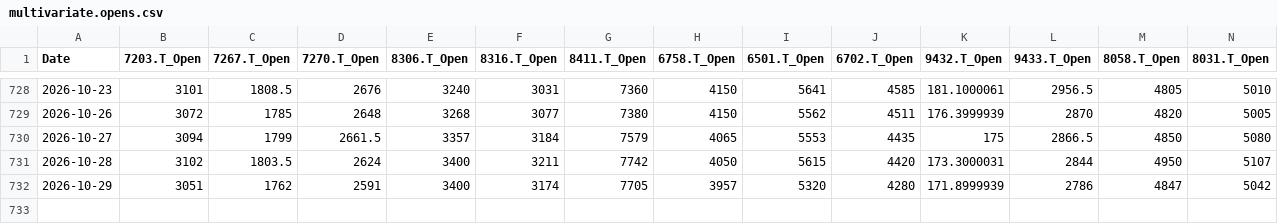
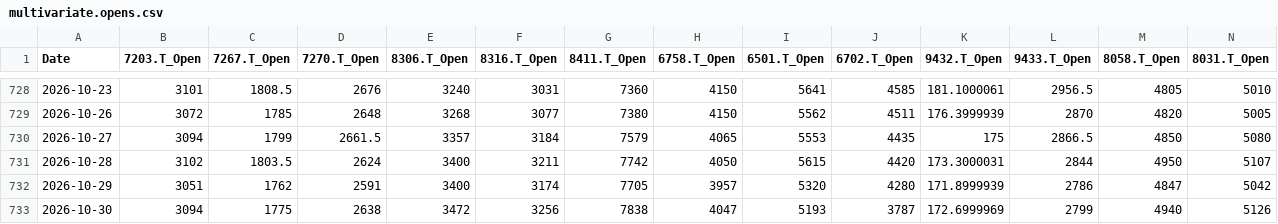
Before and after one commit to europanite/client-side-time-series-forecast-ai, a CSV file: data/stocks/multivariate.opens.csv, drawn as a sheet; only a part is shown, gaps mark what is left out; the diff names each change by its address in the sheet, - before the commit and + after, or states it on an @@ line.

```diff
--- a/data/stocks/multivariate.opens.csv
+++ b/data/stocks/multivariate.opens.csv
+row 733: 2026-10-30 | 3094 | 1775 | 2638 | 3472 | 3256 | 7838 | 4047 | 5193 | 3787 | 172.6999969 | 2799 | 4940 | 5126
```
Also changed, not shown: data/stocks/multivariate.csv, 3 other files.
